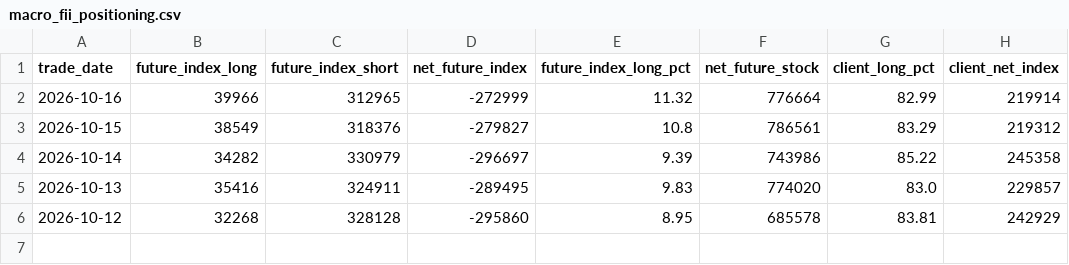
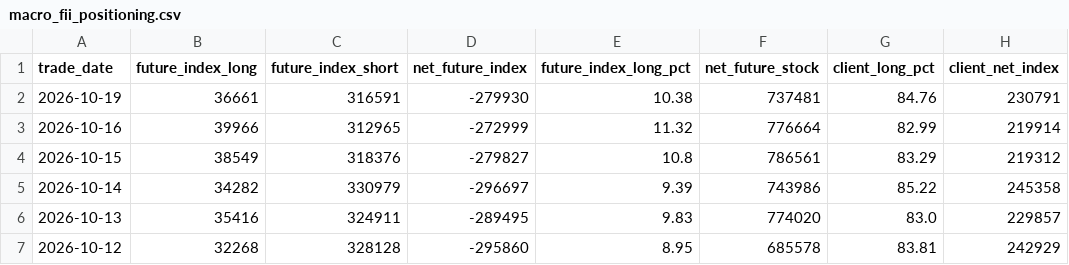
Before and after one commit to prathmeshgupta/nse-participant-open-interest, a CSV file: output/macro_fii_positioning.csv, drawn as a sheet; the diff names each change by its address in the sheet, - before the commit and + after, or states it on an @@ line.

```diff
--- a/output/macro_fii_positioning.csv
+++ b/output/macro_fii_positioning.csv
+row 2: 2026-10-19 | 36661 | 316591 | -279930 | 10.38 | 737481 | 84.76 | 230791
```
Also changed, not shown: output/participant_oi.csv, 1 other file.
